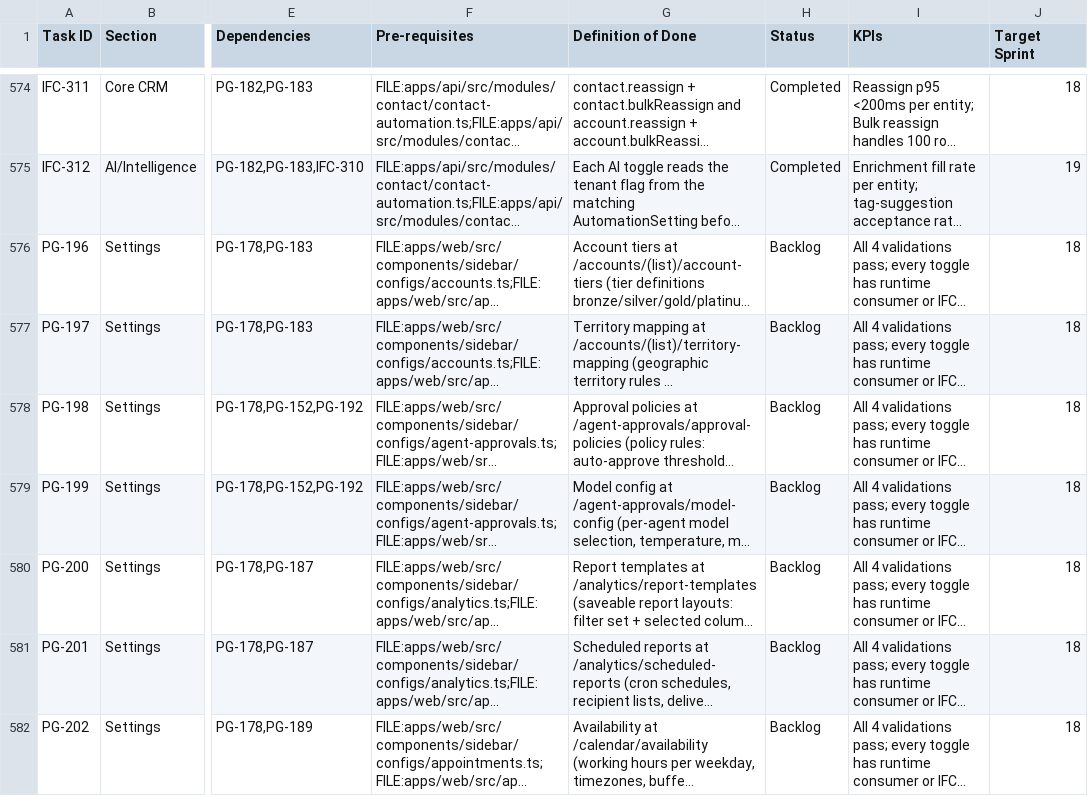
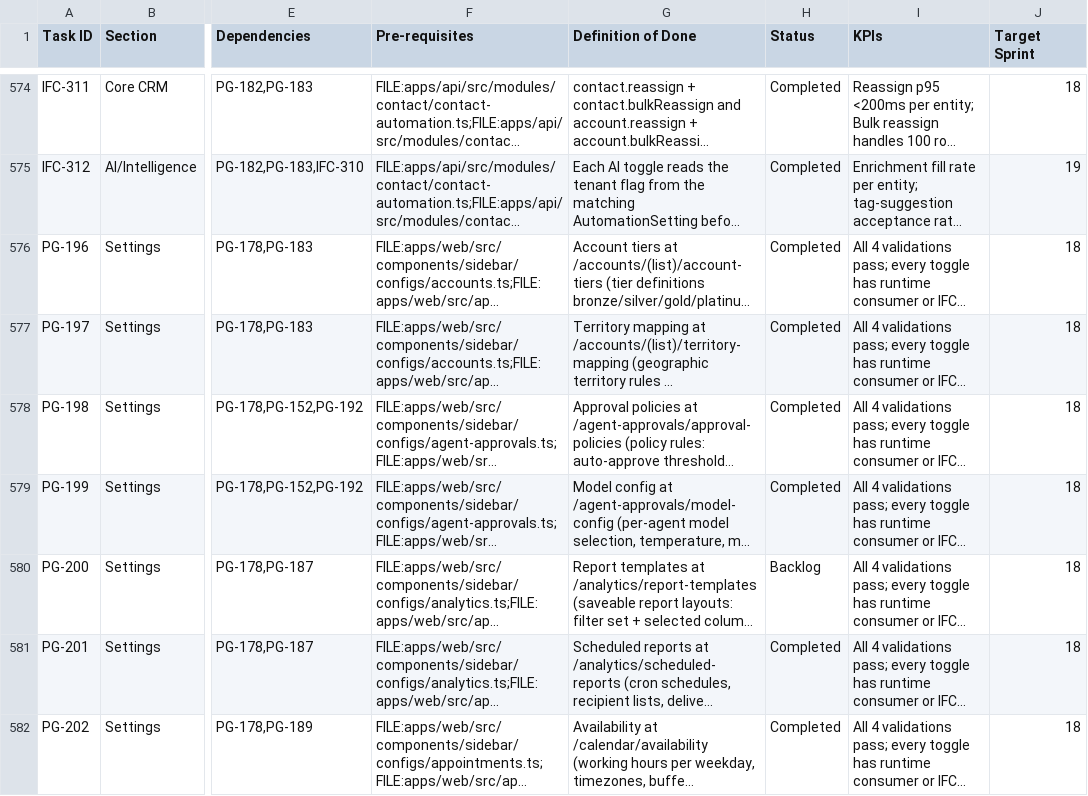
Before and after one commit to talyssonoliver/IntelliFlow-CRM, a CSV file: apps/project-tracker/docs/metrics/_global/Sprint_plan.csv, drawn as a sheet; only a part is shown, gaps mark what is left out; long unchanged cells end in …; the diff covers the shown part only; the diff names each change by its address in the sheet, - before the commit and + after, or states it on an @@ line.

```diff
--- a/apps/project-tracker/docs/metrics/_global/Sprint_plan.csv
+++ b/apps/project-tracker/docs/metrics/_global/Sprint_plan.csv
-H576:H579 (Status): Backlog
+H576:H579 (Status): Completed
-H581:H582 (Status): Backlog
+H581:H582 (Status): Completed
```
Also changed, not shown: 25 edited cells elsewhere in this file, apps/project-tracker/docs/metrics/_global/Sprint_plan_B.csv, apps/project-tracker/docs/metrics/_global/Sprint_plan_D.csv, 7 other files.
